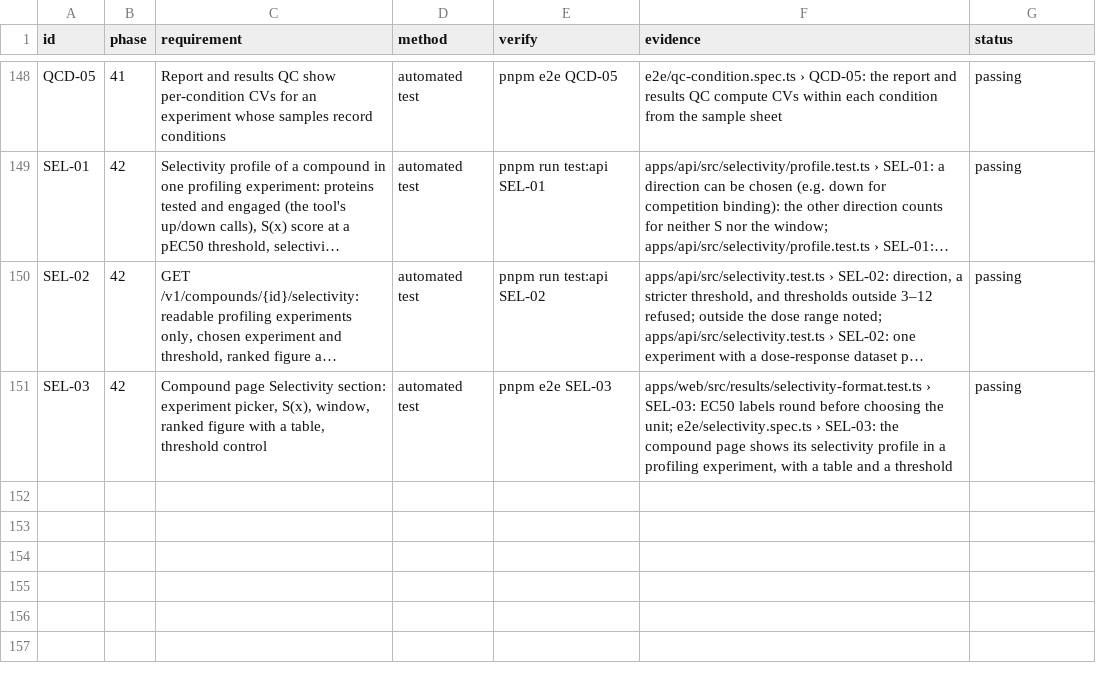
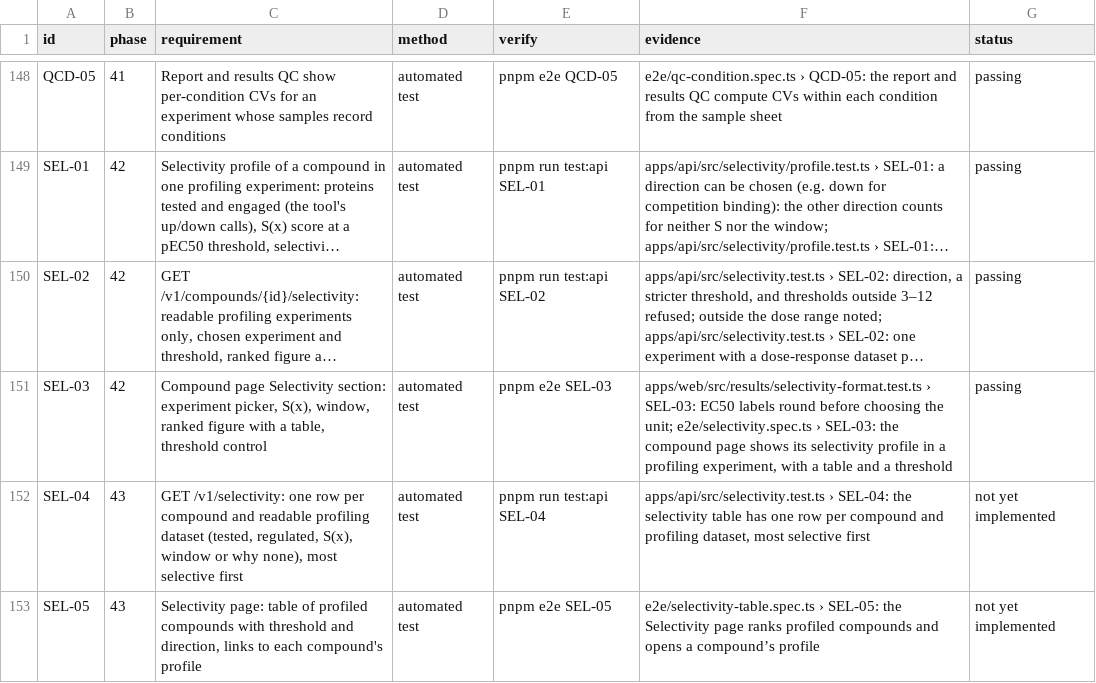
Before and after one commit to sprinriver/Tributary, a CSV file: docs/validation/TRACEABILITY.csv, drawn as a sheet; only a part is shown, gaps mark what is left out; long unchanged cells end in …; the diff names each change by its address in the sheet, - before the commit and + after, or states it on an @@ line.

```diff
--- a/docs/validation/TRACEABILITY.csv
+++ b/docs/validation/TRACEABILITY.csv
+row 152: SEL-04 | 43 | GET /v1/selectivity: one row per compound and readable profiling dataset (tested, regulated, S(x), window or why none), most selective first | automated test | pnpm run test:api SEL-04 | apps/api/src/selectivity.test.ts › SEL-04: the selectivity table has one row per compound and profiling dataset, most selective first | not yet implemented
+row 153: SEL-05 | 43 | Selectivity page: table of profiled compounds with threshold and direction, links to each compound's profile | automated test | pnpm e2e SEL-05 | e2e/selectivity-table.spec.ts › SEL-05: the Selectivity page ranks profiled compounds and opens a compound’s profile | not yet implemented
```
Also changed, not shown: 5 other files.
